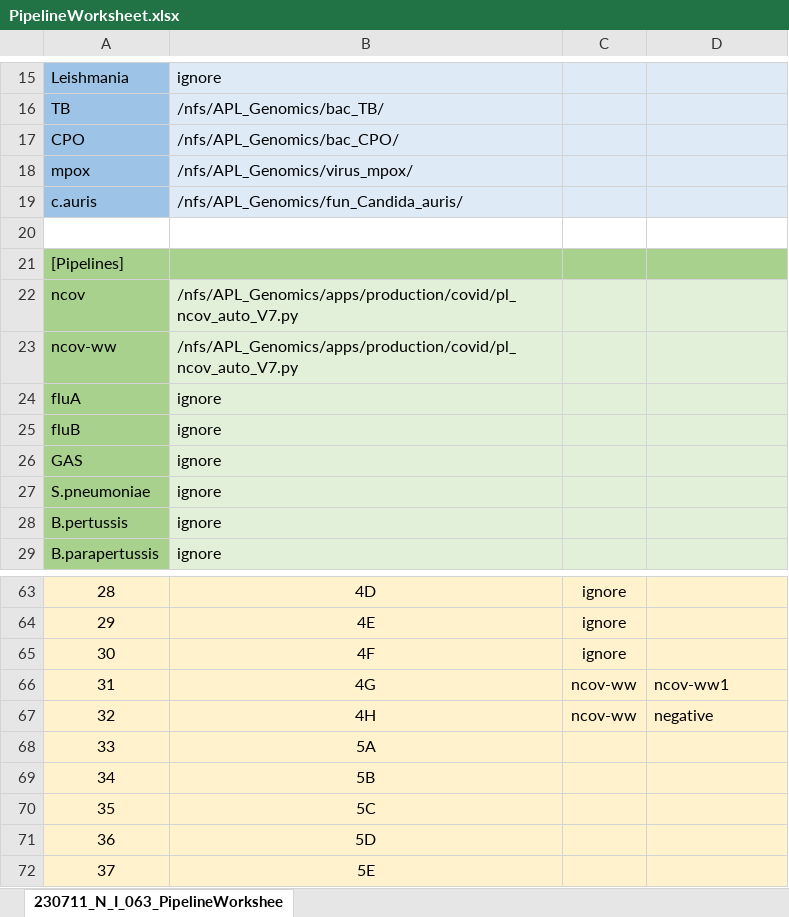
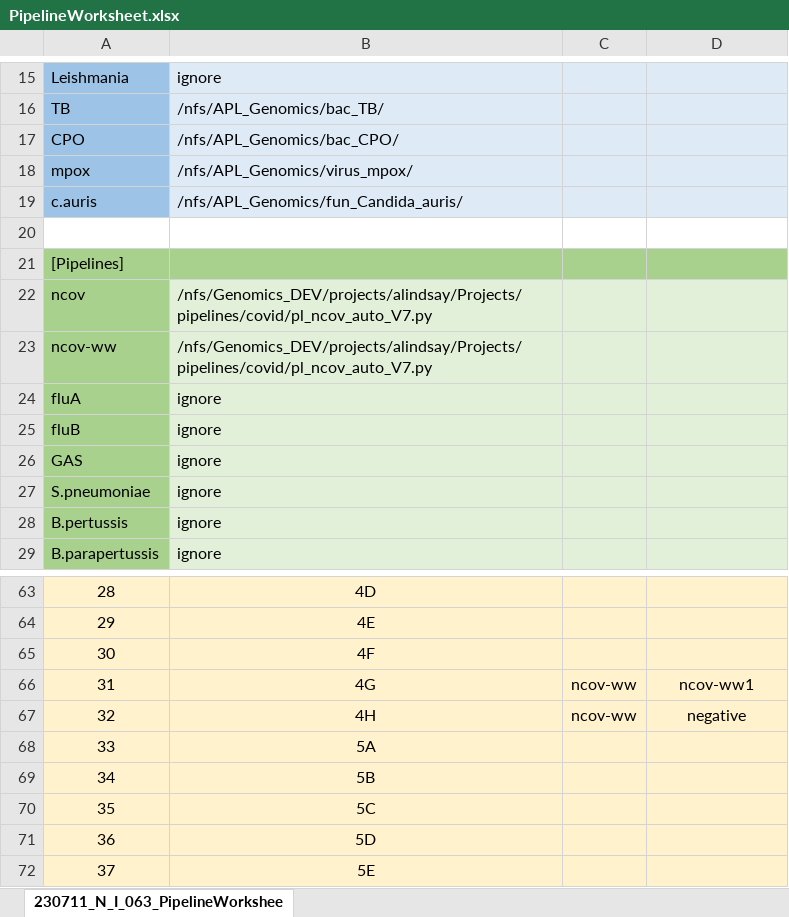
Before and after one commit to provlab-bioinfo/ngs-pipeline-launcher, an Excel workbook: PipelineWorksheet.xlsx, sheet 230711_N_I_063_PipelineWorkshee, drawn as a sheet; only a part is shown, gaps mark what is left out; values as stored, in another font and other column widths than the file's, no borders; the diff covers the shown part only; the diff names each change by its address in the sheet, - before the commit and + after, or states it on an @@ line.

```diff
--- a/PipelineWorksheet.xlsx (sheet 230711_N_I_063_PipelineWorkshee)
+++ b/PipelineWorksheet.xlsx (sheet 230711_N_I_063_PipelineWorkshee)
-B22:B23: /nfs/APL_Genomics/apps/production/covid/pl_ncov_auto_V7.py
+B22:B23: /nfs/Genomics_DEV/projects/alindsay/Projects/pipelines/covid/pl_ncov_auto_V7.py
-C63:C65: ignore
+C63:C65: (empty)
-D66:D67 alignment: left
+D66:D67 alignment: center
```
Also changed, not shown: 20 edited cells and cell formats elsewhere in this sheet, 1 other file.
